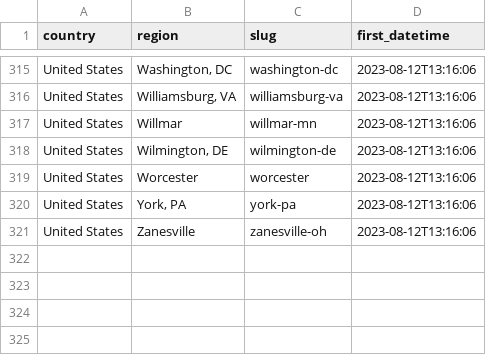
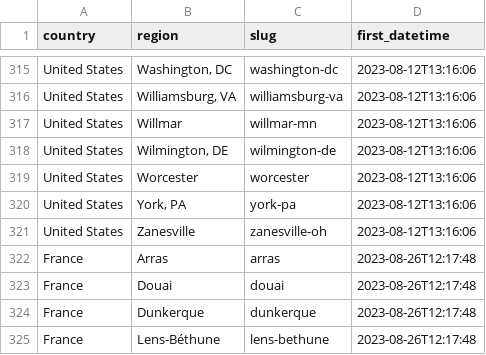
Before and after one commit to AntoineAugusti/transitapp, a CSV file: data.csv, drawn as a sheet; only a part is shown, gaps mark what is left out; the diff names each change by its address in the sheet, - before the commit and + after, or states it on an @@ line.

```diff
--- a/data.csv
+++ b/data.csv
+row 322: France | Arras | arras | 2023-08-26T12:17:48
+row 323: France | Douai | douai | 2023-08-26T12:17:48
+row 324: France | Dunkerque | dunkerque | 2023-08-26T12:17:48
+row 325: France | Lens-Béthune | lens-bethune | 2023-08-26T12:17:48
```
